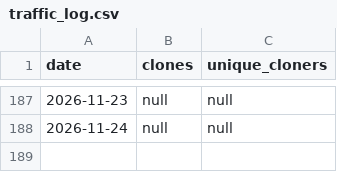
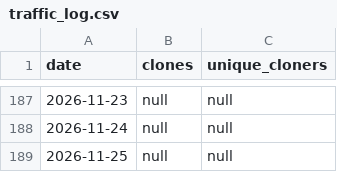
Before and after one commit to umr-amap/cafriplotsR, a CSV file: traffic_log.csv, drawn as a sheet; only a part is shown, gaps mark what is left out.

```diff
--- a/traffic_log.csv
+++ b/traffic_log.csv
@@ -188 +188,2 @@ date,clones,unique_cloners
 2026-11-24,null,null
+2026-11-25,null,null
```
